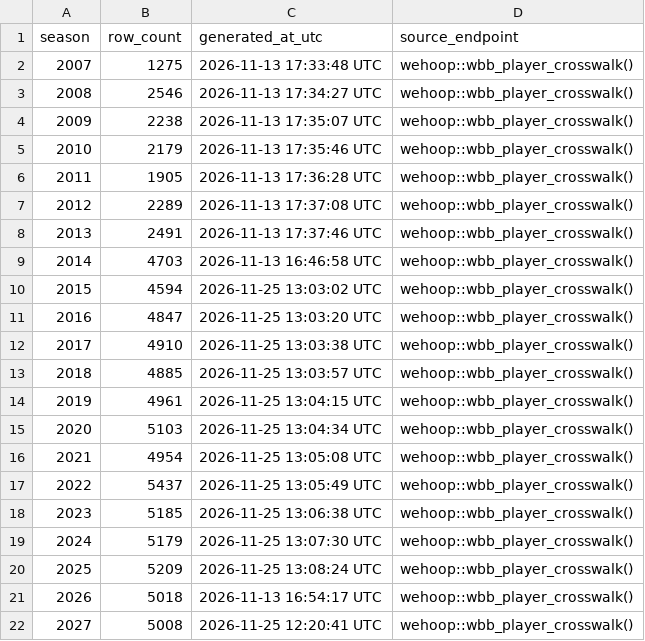
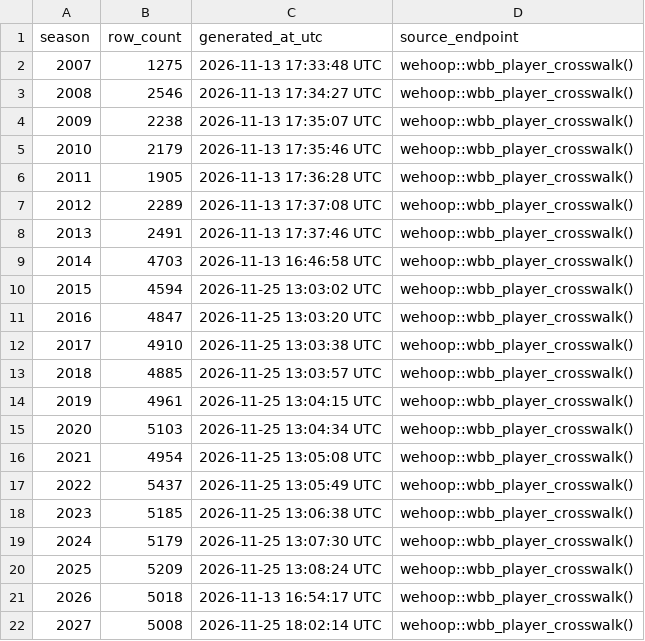
Before and after one commit to sportsdataverse/wehoop-wbb-data, a CSV file: wbb/crosswalk/wbb_player_crosswalk_in_data_repo.csv, drawn as a sheet.

Commit message:
WBB Data update (Start: 2027 End: 2027)

```diff
--- a/wbb/crosswalk/wbb_player_crosswalk_in_data_repo.csv
+++ b/wbb/crosswalk/wbb_player_crosswalk_in_data_repo.csv
@@ -21,2 +21,2 @@ season,row_count,generated_at_utc,source_endpoint
 2026,5018,2026-11-13 16:54:17 UTC,wehoop::wbb_player_crosswalk()
-2027,5008,2026-11-25 12:20:41 UTC,wehoop::wbb_player_crosswalk()
+2027,5008,2026-11-25 18:02:14 UTC,wehoop::wbb_player_crosswalk()
```
Also changed, not shown: 1 other file.
